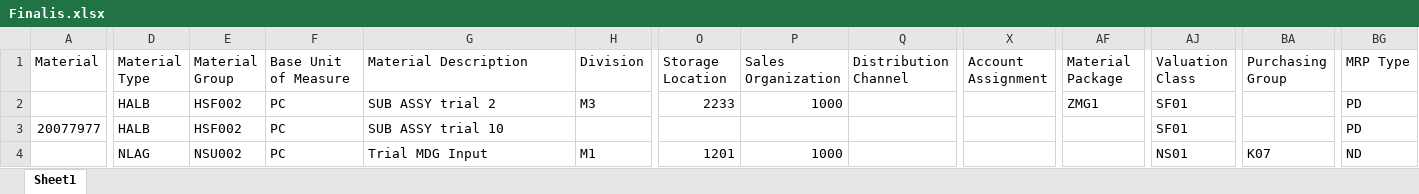
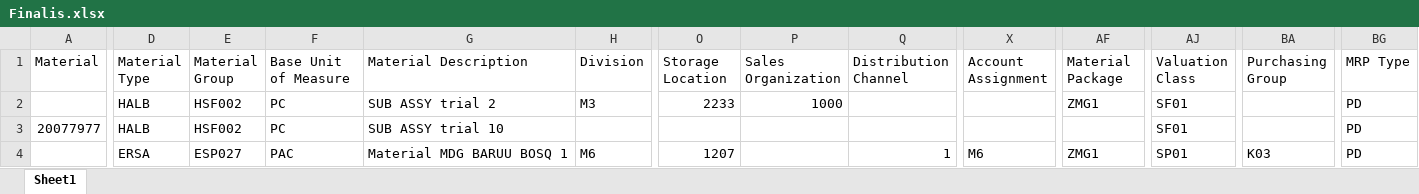
Before and after one commit to Dlabsign/Material-Master-SAP, an Excel workbook: Excel/Finalis.xlsx, sheet Sheet1, drawn as a sheet; only a part is shown, gaps mark what is left out; values as stored, in another font and other column widths than the file's, no cell formats; conditional formats not drawn; the diff covers the shown part only; the diff names each change by its address in the sheet, - before the commit and + after, or states it on an @@ line.

```diff
--- a/Excel/Finalis.xlsx (sheet Sheet1)
+++ b/Excel/Finalis.xlsx (sheet Sheet1)
-D4 (Material Type): NLAG
+D4 (Material Type): ERSA
-E4 (Material Group): NSU002
+E4 (Material Group): ESP027
-F4 (Base Unit of Measure): PC
+F4 (Base Unit of Measure): PAC
-G4 (Material Description): Trial MDG Input
+G4 (Material Description): Material MDG BARUU BOSQ 1
-H4 (Division): M1
+H4 (Division): M6
-O4 (Storage Location): 1201
+O4 (Storage Location): 1207
-P4 (Sales Organization): 1000
+P4 (Sales Organization): (empty)
-Q4 (Distribution Channel): (empty)
+Q4 (Distribution Channel): 1
-X4 (Account Assignment): (empty)
+X4 (Account Assignment): M6
-AF4 (Material Package): (empty)
+AF4 (Material Package): ZMG1
-AJ4 (Valuation Class): NS01
+AJ4 (Valuation Class): SP01
-BA4 (Purchasing Group): K07
+BA4 (Purchasing Group): K03
-BG4 (MRP Type): ND
+BG4 (MRP Type): PD
```
Also changed, not shown: 9 edited cells elsewhere in this sheet, cell formats, Excel/SAP.XLSX, 3 other files.
